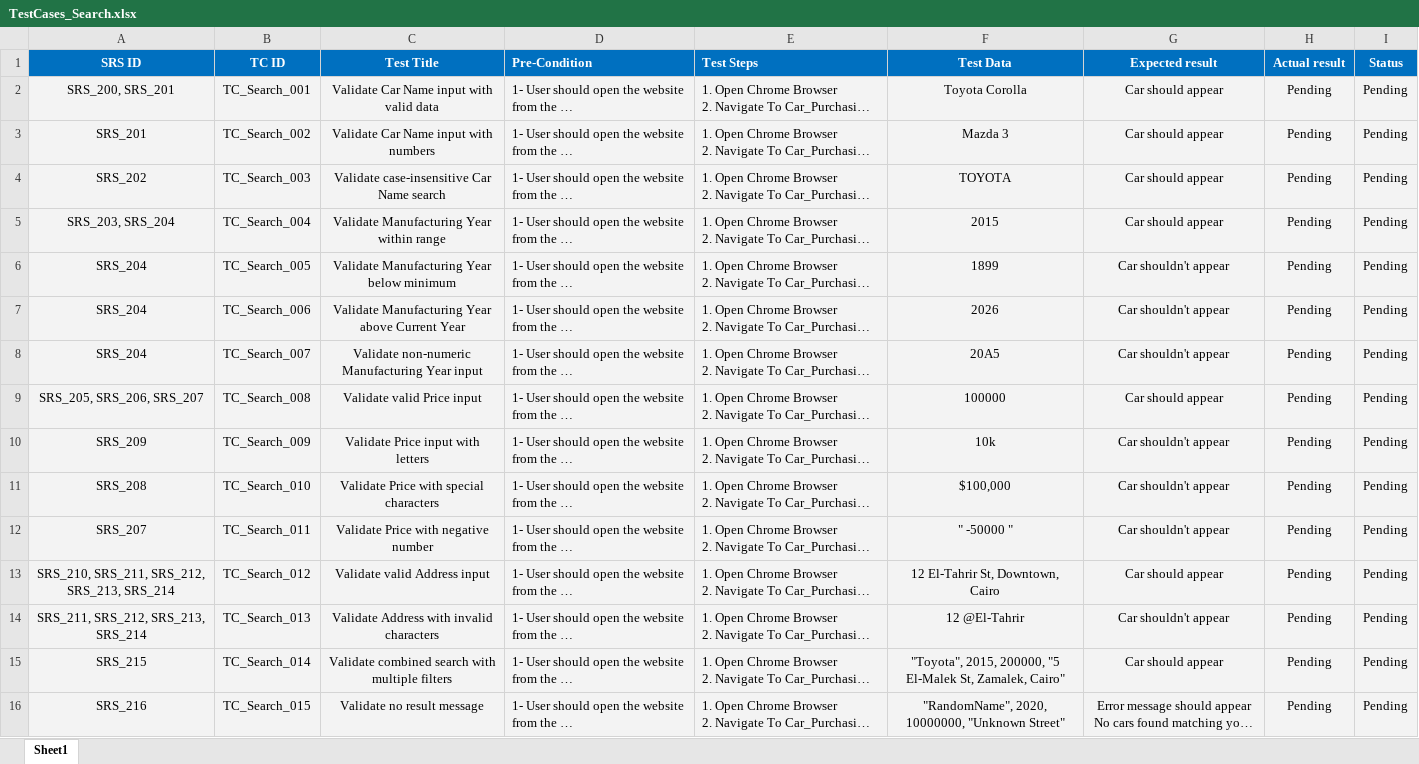
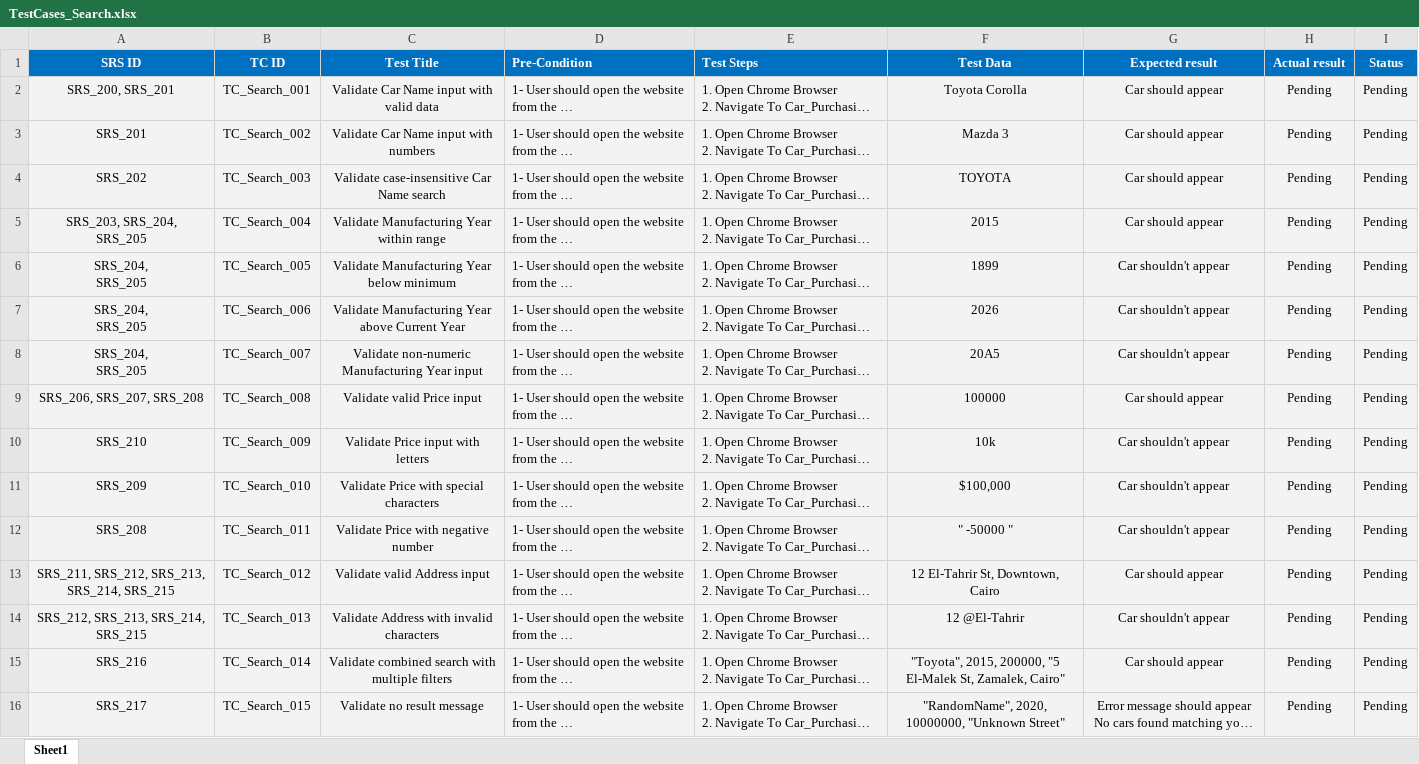
Before and after one commit to Ebrahem-Mostafa/Car-Purchasing, an Excel workbook: Testing/TestCases_Search.xlsx, sheet Sheet1, drawn as a sheet; long unchanged cells end in …; values as stored, in another font and other column widths than the file's, no borders; ↵ is a line break in a cell; the diff names each change by its address in the sheet, - before the commit and + after, or states it on an @@ line.

```diff
--- a/Testing/TestCases_Search.xlsx (sheet Sheet1)
+++ b/Testing/TestCases_Search.xlsx (sheet Sheet1)
-A5 (SRS ID): SRS_203, SRS_204
+A5 (SRS ID): SRS_203, SRS_204, ↵ SRS_205
-A6:A8 (SRS ID): SRS_204
+A6:A8 (SRS ID): SRS_204, ↵ SRS_205
-A9 (SRS ID): SRS_205, SRS_206, SRS_207
+A9 (SRS ID): SRS_206, SRS_207, SRS_208
-A10 (SRS ID): SRS_209
+A10 (SRS ID): SRS_210
-A11 (SRS ID): SRS_208
+A11 (SRS ID): SRS_209
-A12 (SRS ID): SRS_207
+A12 (SRS ID): SRS_208
-A13 (SRS ID): SRS_210, SRS_211, SRS_212, SRS_213, SRS_214
+A13 (SRS ID): SRS_211, SRS_212, SRS_213, SRS_214, SRS_215
-A14 (SRS ID): SRS_211, SRS_212, SRS_213, SRS_214
+A14 (SRS ID): SRS_212, SRS_213, SRS_214, SRS_215
-A15 (SRS ID): SRS_215
+A15 (SRS ID): SRS_216
-A16 (SRS ID): SRS_216
+A16 (SRS ID): SRS_217
```
Also changed, not shown: Testing/TestCases_Advertisement.xlsx, Testing/TestCases_Registration.xlsx, 1 other file.
